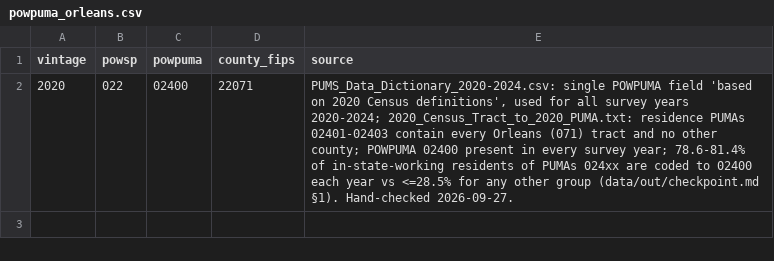
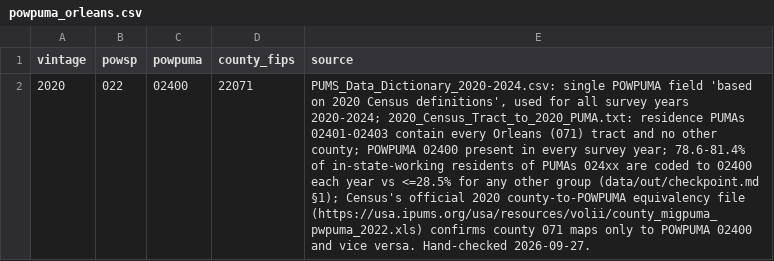
Before and after one commit to cbini/nola-living-wage, a CSV file: crosswalks/powpuma_orleans.csv, drawn as a sheet; the diff names each change by its address in the sheet, - before the commit and + after, or states it on an @@ line.

```diff
--- a/crosswalks/powpuma_orleans.csv
+++ b/crosswalks/powpuma_orleans.csv
-E2 (source): …group (data/out/checkpoint.md §1). Hand-checked 2026-09-27.
+E2 (source): …group (data/out/checkpoint.md §1); Census's official 2020 county-to-POWPUMA equivalency file (https://usa.ipums.org/usa/resources/volii/county_migpuma_pwpuma_2022.xls) confirms county 071 maps only to POWPUMA 02400 and vice versa. Hand-checked 2026-09-27.
```
Also changed, not shown: 9 other files.
